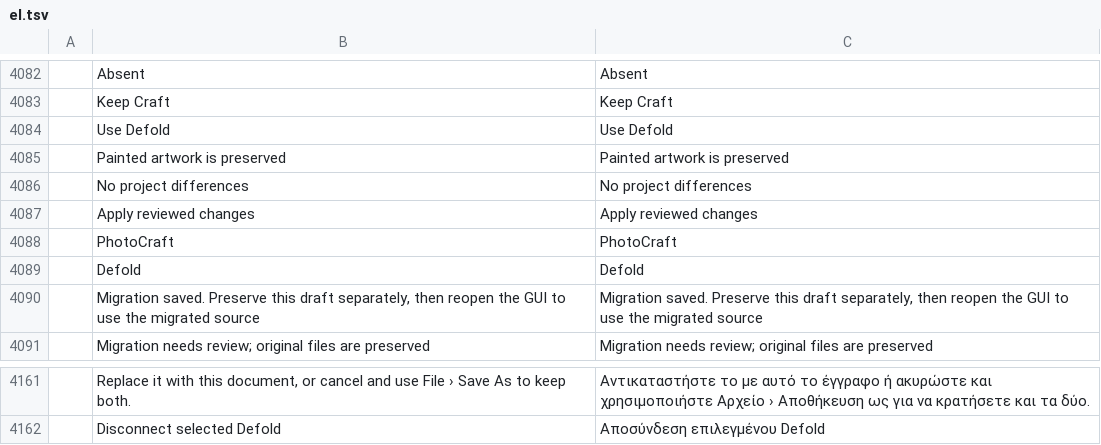
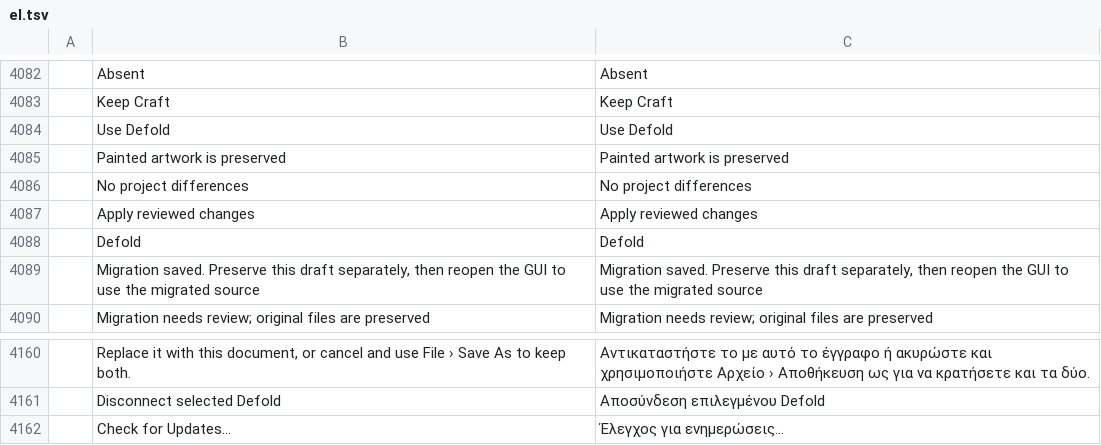
Before and after one commit to iricwang/photocraft, a TSV file: crates/ui-egui/src/i18n/el.tsv, drawn as a sheet; only a part is shown, gaps mark what is left out; removed rows and columns are numbered as before the commit, all else as after; the diff names each change by its address in the sheet, - before the commit and + after, or states it on an @@ line.

Commit message:
Complete update translations and make binding regression checks deterministic

```diff
--- a/crates/ui-egui/src/i18n/el.tsv
+++ b/crates/ui-egui/src/i18n/el.tsv
-row 4088:  | PhotoCraft | PhotoCraft
+row 4162:  | Check for Updates… | Έλεγχος για ενημερώσεις…
```
Also changed, not shown: crates/ui-egui/src/i18n/fr.tsv, crates/ui-egui/src/i18n/pt-br.tsv, 19 other files.
